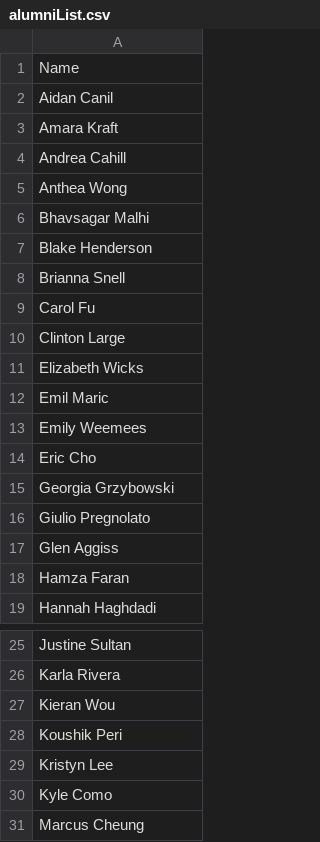
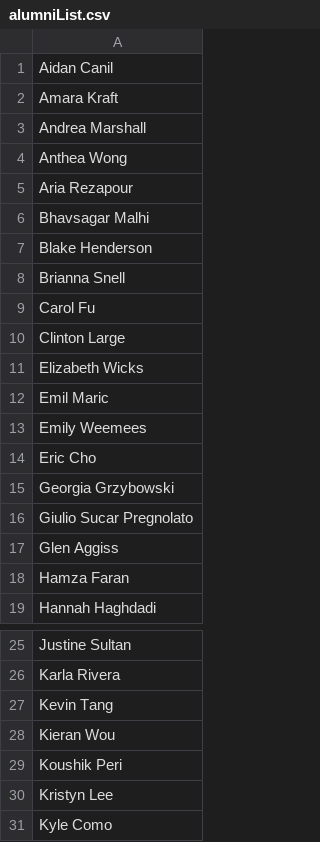
Before and after one commit to UBCBEST/UBCBEST.github.io, a CSV file: static/csv/alumniList.csv, drawn as a sheet; only a part is shown, gaps mark what is left out; the shorter side is filled out with more unchanged rows.

```diff
--- a/static/csv/alumniList.csv
+++ b/static/csv/alumniList.csv
@@ -1,6 +1,6 @@
-Name
 Aidan Canil
 Amara Kraft
-Andrea Cahill
+Andrea Marshall
 Anthea Wong
+Aria Rezapour
 Bhavsagar Malhi
@@ -15,3 +15,3 @@ Eric Cho
 Georgia Grzybowski
-Giulio Pregnolato
+Giulio Sucar Pregnolato
 Glen Aggiss
@@ -26,2 +26,3 @@ Justine Sultan
 Karla Rivera
+Kevin Tang
 Kieran Wou
```
Also changed, not shown: static/csv/teamRoster.csv, 24 other files.
